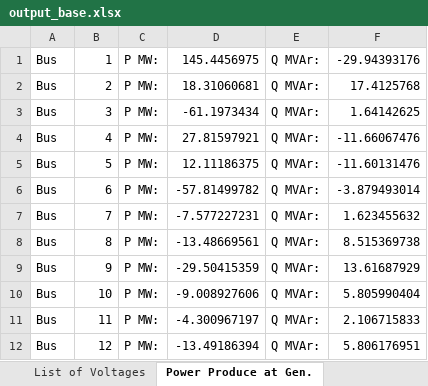
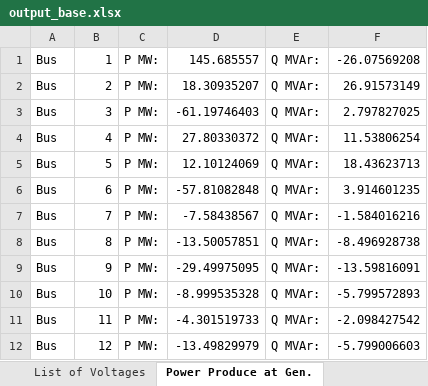
Before and after one commit to ajbuckingham00/EE454-Project, an Excel workbook: output_base.xlsx, sheet Power Produce at Gen., drawn as a sheet; values as stored, in another font and other column widths than the file's, no borders; the diff names each change by its address in the sheet, - before the commit and + after, or states it on an @@ line.

```diff
--- a/output_base.xlsx (sheet Power Produce at Gen.)
+++ b/output_base.xlsx (sheet Power Produce at Gen.)
-D1: 145.4456975
+D1: 145.685557
-F1: -29.94393176
+F1: -26.07569208
-D2: 18.31060681
+D2: 18.30935207
-F2: 17.4125768
+F2: 26.91573149
-D3: -61.1973434
+D3: -61.19746403
-F3: 1.64142625
+F3: 2.797827025
-D4: 27.81597921
+D4: 27.80330372
-F4: -11.66067476
+F4: 11.53806254
-D5: 12.11186375
+D5: 12.10124069
-F5: -11.60131476
+F5: 18.43623713
-D6: -57.81499782
+D6: -57.81082848
-F6: -3.879493014
+F6: 3.914601235
-D7: -7.577227231
+D7: -7.58438567
-F7: 1.623455632
+F7: -1.584016216
-D8: -13.48669561
+D8: -13.50057851
-F8: 8.515369738
+F8: -8.496928738
-D9: -29.50415359
+D9: -29.49975095
-F9: 13.61687929
+F9: -13.59816091
-D10: -9.008927606
+D10: -8.999535328
-F10: 5.805990404
+F10: -5.799572893
-D11: -4.300967197
+D11: -4.301519733
-F11: 2.106715833
+F11: -2.098427542
-D12: -13.49186394
+D12: -13.49829979
-F12: 5.806176951
+F12: -5.799006603
```
Also changed, not shown: sheet Power Flow at Line, sheet List of Voltages, sheet Voltage Check, 2 other files.
